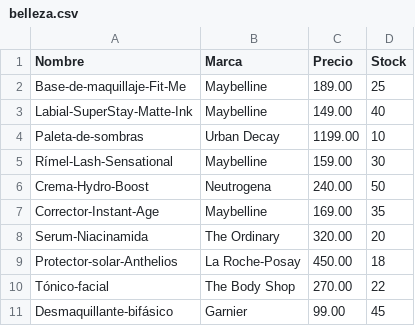
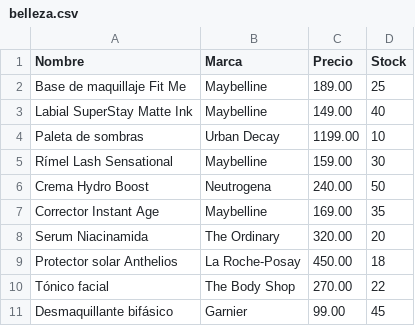
Before and after one commit to Changoleoncito/PROYECTOEDA, a CSV file: belleza.csv, drawn as a sheet.

```diff
--- a/belleza.csv
+++ b/belleza.csv
@@ -1,11 +1,11 @@
 Nombre,Marca,Precio,Stock
-Base-de-maquillaje-Fit-Me,Maybelline,189.00,25
-Labial-SuperStay-Matte-Ink,Maybelline,149.00,40
-Paleta-de-sombras,Urban Decay,1199.00,10
-Rímel-Lash-Sensational,Maybelline,159.00,30
-Crema-Hydro-Boost,Neutrogena,240.00,50
-Corrector-Instant-Age,Maybelline,169.00,35
-Serum-Niacinamida,The Ordinary,320.00,20
-Protector-solar-Anthelios,La Roche-Posay,450.00,18
-Tónico-facial,The Body Shop,270.00,22
-Desmaquillante-bifásico,Garnier,99.00,45
+Base de maquillaje Fit Me,Maybelline,189.00,25
+Labial SuperStay Matte Ink,Maybelline,149.00,40
+Paleta de sombras,Urban Decay,1199.00,10
+Rímel Lash Sensational,Maybelline,159.00,30
+Crema Hydro Boost,Neutrogena,240.00,50
+Corrector Instant Age,Maybelline,169.00,35
+Serum Niacinamida,The Ordinary,320.00,20
+Protector solar Anthelios,La Roche-Posay,450.00,18
+Tónico facial,The Body Shop,270.00,22
+Desmaquillante bifásico,Garnier,99.00,45
```
Also changed, not shown: herramientas.csv, instrumentos.csv, 8 other files.
